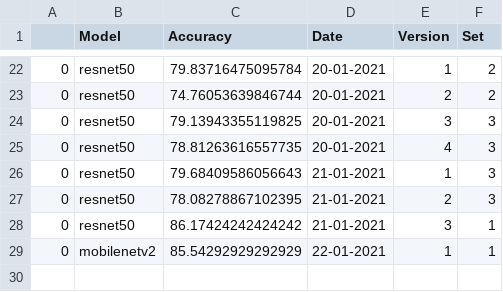
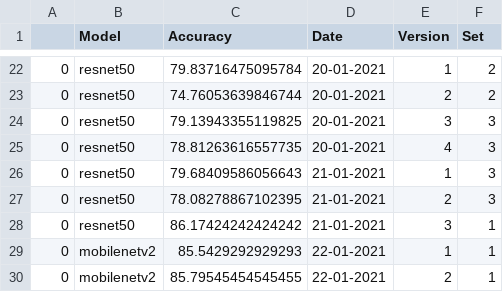
Before and after one commit to beamaia/ic-different-nets, a CSV file: test_accuracies/accuracies.csv, drawn as a sheet; only a part is shown, gaps mark what is left out.

```diff
--- a/test_accuracies/accuracies.csv
+++ b/test_accuracies/accuracies.csv
@@ -28,2 +28,3 @@
 0,resnet50,86.17424242424242,21-01-2021,3,1
-0,mobilenetv2,85.54292929292929,22-01-2021,1,1
+0,mobilenetv2,85.5429292929293,22-01-2021,1,1
+0,mobilenetv2,85.79545454545455,22-01-2021,2,1
```
Also changed, not shown: positive_negatives_stats.csv, stats.csv, 7 other files.
